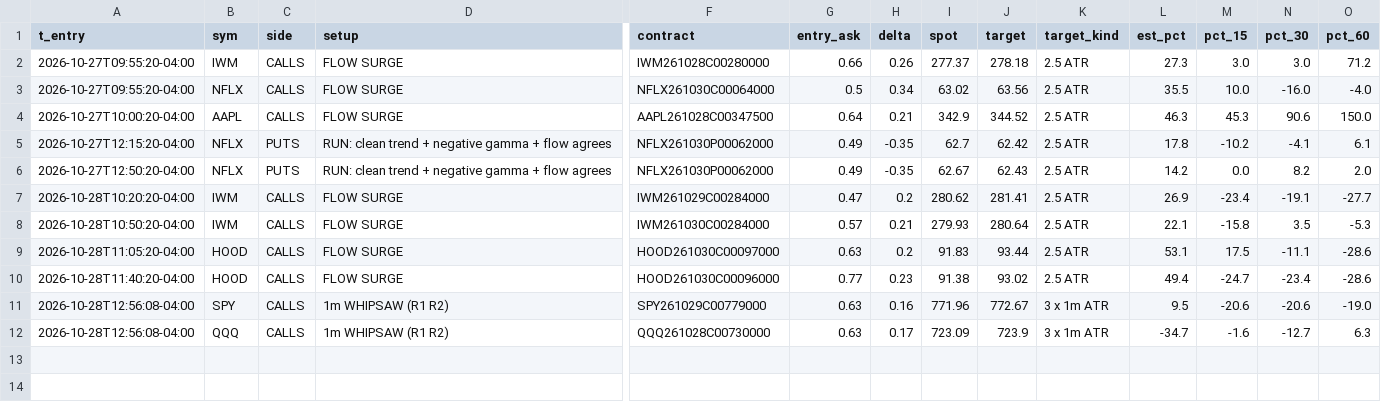
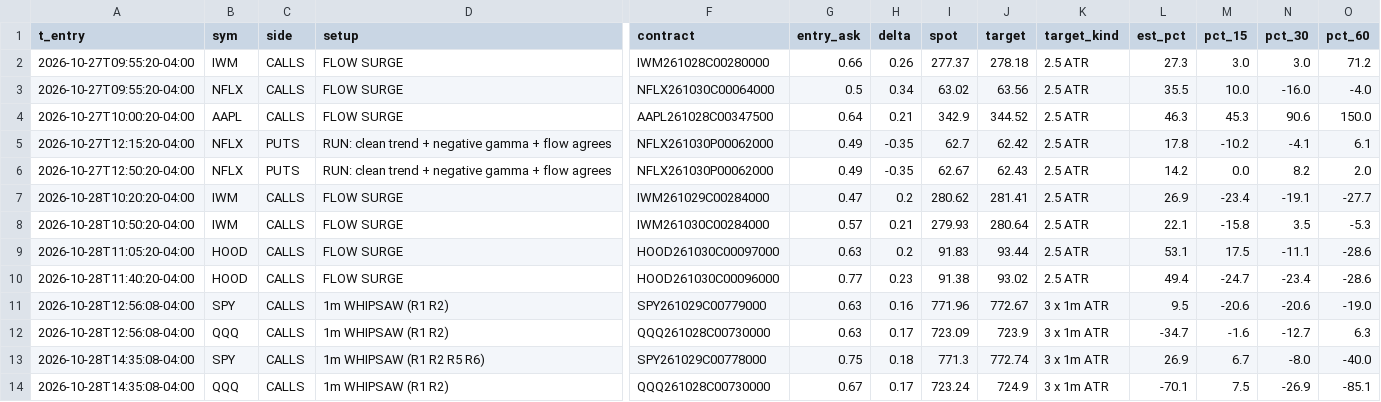
Before and after one commit to jnewsom188327/stoch-bot, a CSV file: gex_fires.csv, drawn as a sheet; only a part is shown, gaps mark what is left out; rows hold the shown columns only; the diff names each change by its address in the sheet, - before the commit and + after, or states it on an @@ line.

```diff
--- a/gex_fires.csv
+++ b/gex_fires.csv
+row 13: 2026-10-28T14:35:08-04:00 | SPY | CALLS | 1m WHIPSAW (R1 R2 R5 R6) | SPY261029C00778000 | 0.75 | 0.18 | 771.3 | 772.74 | 3 x 1m ATR | 26.9 | 6.7 | -8.0 | -40.0
+row 14: 2026-10-28T14:35:08-04:00 | QQQ | CALLS | 1m WHIPSAW (R1 R2) | QQQ261028C00730000 | 0.67 | 0.17 | 723.24 | 724.9 | 3 x 1m ATR | -70.1 | 7.5 | -26.9 | -85.1
```
Also changed, not shown: 4 other files.
